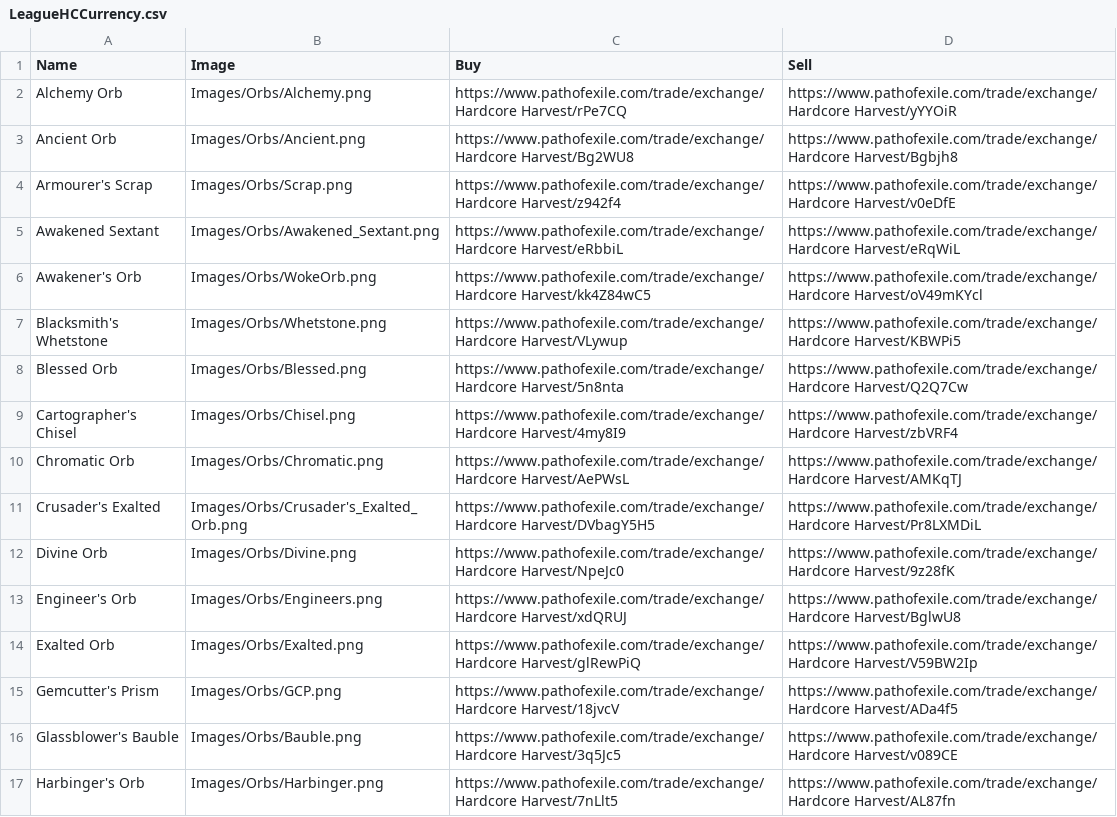
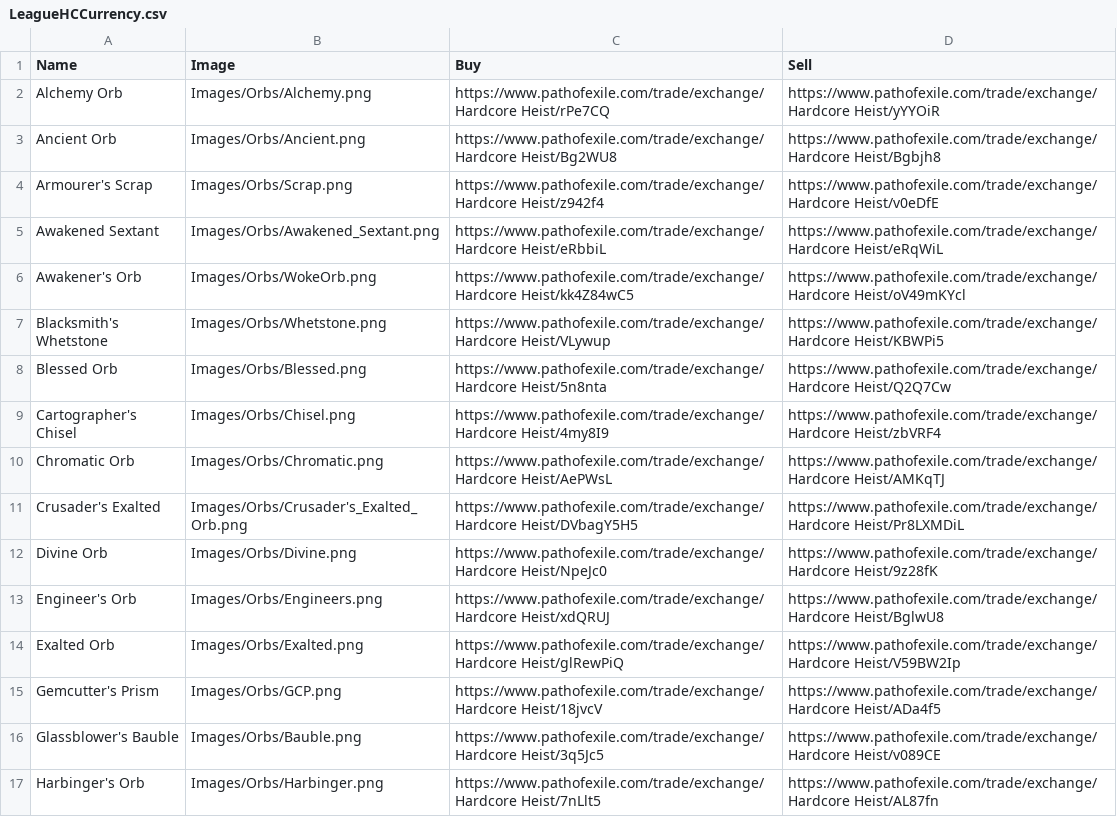
Before and after one commit to Caseyy89/FlippingCalc, a CSV file: FlippingCalc/data/Assets/LeagueHCCurrency.csv, drawn as a sheet; only a part is shown; the diff covers the shown part only.

```diff
--- a/FlippingCalc/data/Assets/LeagueHCCurrency.csv
+++ b/FlippingCalc/data/Assets/LeagueHCCurrency.csv
@@ -1,17 +1,17 @@
 Name;Image;Buy;Sell
-Alchemy Orb;Images/Orbs/Alchemy.png;https://www.pathofexile.com/trade/exchange/Hardcore Harvest/rPe7CQ;https://www.pathofexile.com/trade/exchange/Hardcore Harvest/yYYOiR
-Ancient Orb;Images/Orbs/Ancient.png;https://www.pathofexile.com/trade/exchange/Hardcore Harvest/Bg2WU8;https://www.pathofexile.com/trade/exchange/Hardcore Harvest/Bgbjh8
-Armourer's Scrap;Images/Orbs/Scrap.png;https://www.pathofexile.com/trade/exchange/Hardcore Harvest/z942f4;https://www.pathofexile.com/trade/exchange/Hardcore Harvest/v0eDfE
-Awakened Sextant;Images/Orbs/Awakened_Sextant.png;https://www.pathofexile.com/trade/exchange/Hardcore Harvest/eRbbiL;https://www.pathofexile.com/trade/exchange/Hardcore Harvest/eRqWiL
-Awakener's Orb;Images/Orbs/WokeOrb.png;https://www.pathofexile.com/trade/exchange/Hardcore Harvest/kk4Z84wC5;https://www.pathofexile.com/trade/exchange/Hardcore Harvest/oV49mKYcl
-Blacksmith's Whetstone;Images/Orbs/Whetstone.png;https://www.pathofexile.com/trade/exchange/Hardcore Harvest/VLywup;https://www.pathofexile.com/trade/exchange/Hardcore Harvest/KBWPi5
-Blessed Orb;Images/Orbs/Blessed.png;https://www.pathofexile.com/trade/exchange/Hardcore Harvest/5n8nta;https://www.pathofexile.com/trade/exchange/Hardcore Harvest/Q2Q7Cw
-Cartographer's Chisel;Images/Orbs/Chisel.png;https://www.pathofexile.com/trade/exchange/Hardcore Harvest/4my8I9;https://www.pathofexile.com/trade/exchange/Hardcore Harvest/zbVRF4
-Chromatic Orb;Images/Orbs/Chromatic.png;https://www.pathofexile.com/trade/exchange/Hardcore Harvest/AePWsL;https://www.pathofexile.com/trade/exchange/Hardcore Harvest/AMKqTJ
-Crusader's Exalted;Images/Orbs/Crusader's_Exalted_Orb.png;https://www.pathofexile.com/trade/exchange/Hardcore Harvest/DVbagY5H5;https://www.pathofexile.com/trade/exchange/Hardcore Harvest/Pr8LXMDiL
-Divine Orb;Images/Orbs/Divine.png;https://www.pathofexile.com/trade/exchange/Hardcore Harvest/NpeJc0;https://www.pathofexile.com/trade/exchange/Hardcore Harvest/9z28fK
-Engineer's Orb;Images/Orbs/Engineers.png;https://www.pathofexile.com/trade/exchange/Hardcore Harvest/xdQRUJ;https://www.pathofexile.com/trade/exchange/Hardcore Harvest/BglwU8
-Exalted Orb;Images/Orbs/Exalted.png;https://www.pathofexile.com/trade/exchange/Hardcore Harvest/glRewPiQ;https://www.pathofexile.com/trade/exchange/Hardcore Harvest/V59BW2Ip
-Gemcutter's Prism;Images/Orbs/GCP.png;https://www.pathofexile.com/trade/exchange/Hardcore Harvest/18jvcV;https://www.pathofexile.com/trade/exchange/Hardcore Harvest/ADa4f5
-Glassblower's Bauble;Images/Orbs/Bauble.png;https://www.pathofexile.com/trade/exchange/Hardcore Harvest/3q5Jc5;https://www.pathofexile.com/trade/exchange/Hardcore Harvest/v089CE
-Harbinger's Orb;Images/Orbs/Harbinger.png;https://www.pathofexile.com/trade/exchange/Hardcore Harvest/7nLlt5;https://www.pathofexile.com/trade/exchange/Hardcore Harvest/AL87fn
+Alchemy Orb;Images/Orbs/Alchemy.png;https://www.pathofexile.com/trade/exchange/Hardcore Heist/rPe7CQ;https://www.pathofexile.com/trade/exchange/Hardcore Heist/yYYOiR
+Ancient Orb;Images/Orbs/Ancient.png;https://www.pathofexile.com/trade/exchange/Hardcore Heist/Bg2WU8;https://www.pathofexile.com/trade/exchange/Hardcore Heist/Bgbjh8
+Armourer's Scrap;Images/Orbs/Scrap.png;https://www.pathofexile.com/trade/exchange/Hardcore Heist/z942f4;https://www.pathofexile.com/trade/exchange/Hardcore Heist/v0eDfE
+Awakened Sextant;Images/Orbs/Awakened_Sextant.png;https://www.pathofexile.com/trade/exchange/Hardcore Heist/eRbbiL;https://www.pathofexile.com/trade/exchange/Hardcore Heist/eRqWiL
+Awakener's Orb;Images/Orbs/WokeOrb.png;https://www.pathofexile.com/trade/exchange/Hardcore Heist/kk4Z84wC5;https://www.pathofexile.com/trade/exchange/Hardcore Heist/oV49mKYcl
+Blacksmith's Whetstone;Images/Orbs/Whetstone.png;https://www.pathofexile.com/trade/exchange/Hardcore Heist/VLywup;https://www.pathofexile.com/trade/exchange/Hardcore Heist/KBWPi5
+Blessed Orb;Images/Orbs/Blessed.png;https://www.pathofexile.com/trade/exchange/Hardcore Heist/5n8nta;https://www.pathofexile.com/trade/exchange/Hardcore Heist/Q2Q7Cw
+Cartographer's Chisel;Images/Orbs/Chisel.png;https://www.pathofexile.com/trade/exchange/Hardcore Heist/4my8I9;https://www.pathofexile.com/trade/exchange/Hardcore Heist/zbVRF4
+Chromatic Orb;Images/Orbs/Chromatic.png;https://www.pathofexile.com/trade/exchange/Hardcore Heist/AePWsL;https://www.pathofexile.com/trade/exchange/Hardcore Heist/AMKqTJ
+Crusader's Exalted;Images/Orbs/Crusader's_Exalted_Orb.png;https://www.pathofexile.com/trade/exchange/Hardcore Heist/DVbagY5H5;https://www.pathofexile.com/trade/exchange/Hardcore Heist/Pr8LXMDiL
+Divine Orb;Images/Orbs/Divine.png;https://www.pathofexile.com/trade/exchange/Hardcore Heist/NpeJc0;https://www.pathofexile.com/trade/exchange/Hardcore Heist/9z28fK
+Engineer's Orb;Images/Orbs/Engineers.png;https://www.pathofexile.com/trade/exchange/Hardcore Heist/xdQRUJ;https://www.pathofexile.com/trade/exchange/Hardcore Heist/BglwU8
+Exalted Orb;Images/Orbs/Exalted.png;https://www.pathofexile.com/trade/exchange/Hardcore Heist/glRewPiQ;https://www.pathofexile.com/trade/exchange/Hardcore Heist/V59BW2Ip
+Gemcutter's Prism;Images/Orbs/GCP.png;https://www.pathofexile.com/trade/exchange/Hardcore Heist/18jvcV;https://www.pathofexile.com/trade/exchange/Hardcore Heist/ADa4f5
+Glassblower's Bauble;Images/Orbs/Bauble.png;https://www.pathofexile.com/trade/exchange/Hardcore Heist/3q5Jc5;https://www.pathofexile.com/trade/exchange/Hardcore Heist/v089CE
+Harbinger's Orb;Images/Orbs/Harbinger.png;https://www.pathofexile.com/trade/exchange/Hardcore Heist/7nLlt5;https://www.pathofexile.com/trade/exchange/Hardcore Heist/AL87fn
```
Also changed, not shown: 46 edited cells elsewhere in this file, FlippingCalc/data/Assets/LeagueCurrency.csv, FlippingCalc/data/Assets/LeagueFossil.csv, 13 other files.
